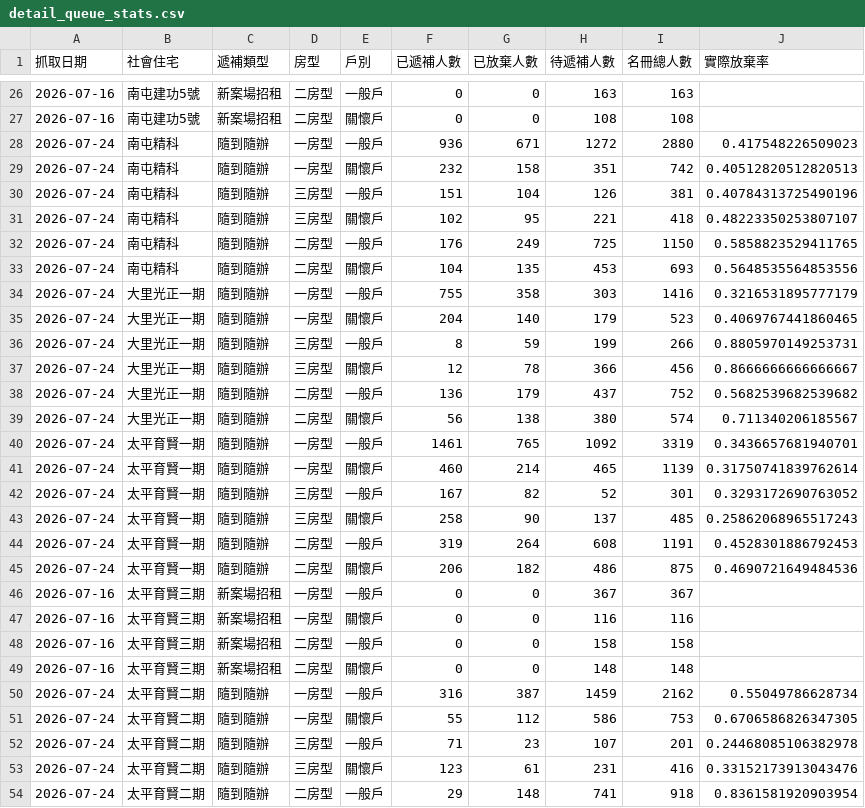
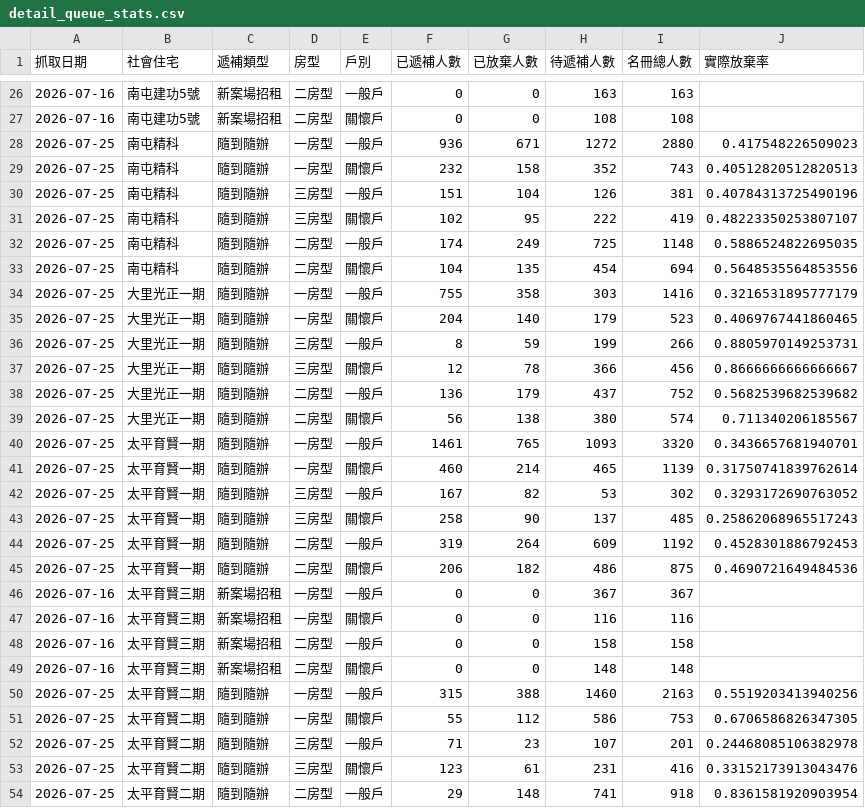
Before and after one commit to abula56/social_housing_tracker, a CSV file: detail_queue_stats.csv, drawn as a sheet; only a part is shown, gaps mark what is left out; the diff covers the shown part only.

```diff
--- a/detail_queue_stats.csv
+++ b/detail_queue_stats.csv
@@ -27,20 +27,20 @@
 2026-07-16,南屯建功5號,新案場招租,二房型,關懷戶,0,0,108,108,
-2026-07-24,南屯精科,隨到隨辦,一房型,一般戶,936,671,1272,2880,0.417548226509023
-2026-07-24,南屯精科,隨到隨辦,一房型,關懷戶,232,158,351,742,0.40512820512820513
-2026-07-24,南屯精科,隨到隨辦,三房型,一般戶,151,104,126,381,0.40784313725490196
-2026-07-24,南屯精科,隨到隨辦,三房型,關懷戶,102,95,221,418,0.48223350253807107
-2026-07-24,南屯精科,隨到隨辦,二房型,一般戶,176,249,725,1150,0.5858823529411765
-2026-07-24,南屯精科,隨到隨辦,二房型,關懷戶,104,135,453,693,0.5648535564853556
-2026-07-24,大里光正一期,隨到隨辦,一房型,一般戶,755,358,303,1416,0.3216531895777179
-2026-07-24,大里光正一期,隨到隨辦,一房型,關懷戶,204,140,179,523,0.4069767441860465
-2026-07-24,大里光正一期,隨到隨辦,三房型,一般戶,8,59,199,266,0.8805970149253731
-2026-07-24,大里光正一期,隨到隨辦,三房型,關懷戶,12,78,366,456,0.8666666666666667
-2026-07-24,大里光正一期,隨到隨辦,二房型,一般戶,136,179,437,752,0.5682539682539682
-2026-07-24,大里光正一期,隨到隨辦,二房型,關懷戶,56,138,380,574,0.711340206185567
-2026-07-24,太平育賢一期,隨到隨辦,一房型,一般戶,1461,765,1092,3319,0.3436657681940701
-2026-07-24,太平育賢一期,隨到隨辦,一房型,關懷戶,460,214,465,1139,0.31750741839762614
-2026-07-24,太平育賢一期,隨到隨辦,三房型,一般戶,167,82,52,301,0.3293172690763052
-2026-07-24,太平育賢一期,隨到隨辦,三房型,關懷戶,258,90,137,485,0.25862068965517243
-2026-07-24,太平育賢一期,隨到隨辦,二房型,一般戶,319,264,608,1191,0.4528301886792453
-2026-07-24,太平育賢一期,隨到隨辦,二房型,關懷戶,206,182,486,875,0.4690721649484536
+2026-07-25,南屯精科,隨到隨辦,一房型,一般戶,936,671,1272,2880,0.417548226509023
+2026-07-25,南屯精科,隨到隨辦,一房型,關懷戶,232,158,352,743,0.40512820512820513
+2026-07-25,南屯精科,隨到隨辦,三房型,一般戶,151,104,126,381,0.40784313725490196
+2026-07-25,南屯精科,隨到隨辦,三房型,關懷戶,102,95,222,419,0.48223350253807107
+2026-07-25,南屯精科,隨到隨辦,二房型,一般戶,174,249,725,1148,0.5886524822695035
+2026-07-25,南屯精科,隨到隨辦,二房型,關懷戶,104,135,454,694,0.5648535564853556
+2026-07-25,大里光正一期,隨到隨辦,一房型,一般戶,755,358,303,1416,0.3216531895777179
+2026-07-25,大里光正一期,隨到隨辦,一房型,關懷戶,204,140,179,523,0.4069767441860465
+2026-07-25,大里光正一期,隨到隨辦,三房型,一般戶,8,59,199,266,0.8805970149253731
+2026-07-25,大里光正一期,隨到隨辦,三房型,關懷戶,12,78,366,456,0.8666666666666667
+2026-07-25,大里光正一期,隨到隨辦,二房型,一般戶,136,179,437,752,0.5682539682539682
+2026-07-25,大里光正一期,隨到隨辦,二房型,關懷戶,56,138,380,574,0.711340206185567
+2026-07-25,太平育賢一期,隨到隨辦,一房型,一般戶,1461,765,1093,3320,0.3436657681940701
+2026-07-25,太平育賢一期,隨到隨辦,一房型,關懷戶,460,214,465,1139,0.31750741839762614
+2026-07-25,太平育賢一期,隨到隨辦,三房型,一般戶,167,82,53,302,0.3293172690763052
+2026-07-25,太平育賢一期,隨到隨辦,三房型,關懷戶,258,90,137,485,0.25862068965517243
+2026-07-25,太平育賢一期,隨到隨辦,二房型,一般戶,319,264,609,1192,0.4528301886792453
+2026-07-25,太平育賢一期,隨到隨辦,二房型,關懷戶,206,182,486,875,0.4690721649484536
 2026-07-16,太平育賢三期,新案場招租,一房型,一般戶,0,0,367,367,
@@ -49,6 +49,6 @@
 2026-07-16,太平育賢三期,新案場招租,二房型,關懷戶,0,0,148,148,
-2026-07-24,太平育賢二期,隨到隨辦,一房型,一般戶,316,387,1459,2162,0.55049786628734
-2026-07-24,太平育賢二期,隨到隨辦,一房型,關懷戶,55,112,586,753,0.6706586826347305
-2026-07-24,太平育賢二期,隨到隨辦,三房型,一般戶,71,23,107,201,0.24468085106382978
-2026-07-24,太平育賢二期,隨到隨辦,三房型,關懷戶,123,61,231,416,0.33152173913043476
-2026-07-24,太平育賢二期,隨到隨辦,二房型,一般戶,29,148,741,918,0.8361581920903954
+2026-07-25,太平育賢二期,隨到隨辦,一房型,一般戶,315,388,1460,2163,0.5519203413940256
+2026-07-25,太平育賢二期,隨到隨辦,一房型,關懷戶,55,112,586,753,0.6706586826347305
+2026-07-25,太平育賢二期,隨到隨辦,三房型,一般戶,71,23,107,201,0.24468085106382978
+2026-07-25,太平育賢二期,隨到隨辦,三房型,關懷戶,123,61,231,416,0.33152173913043476
+2026-07-25,太平育賢二期,隨到隨辦,二房型,一般戶,29,148,741,918,0.8361581920903954
```
Also changed, not shown: 89 edited cells elsewhere in this file, 4 other files.
